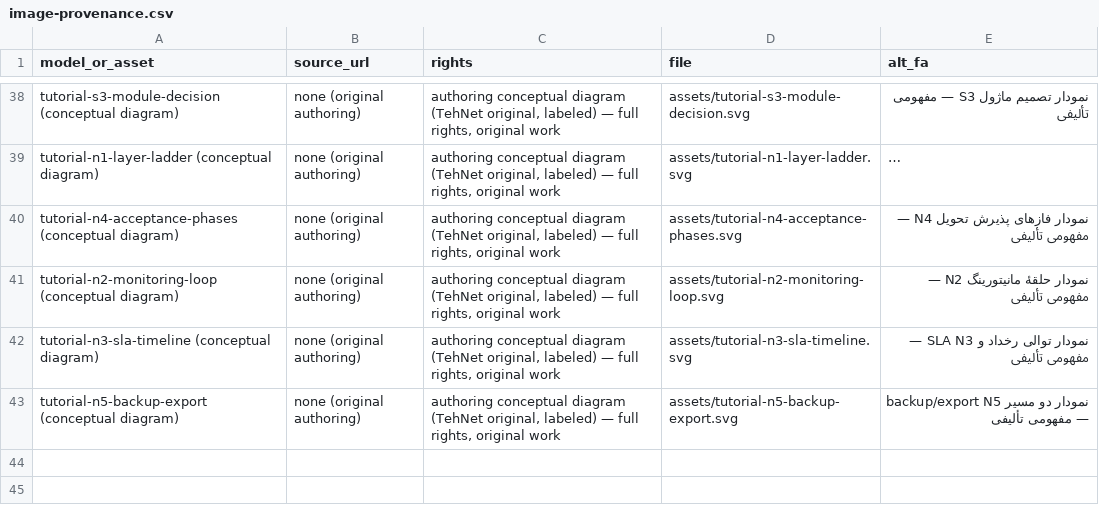
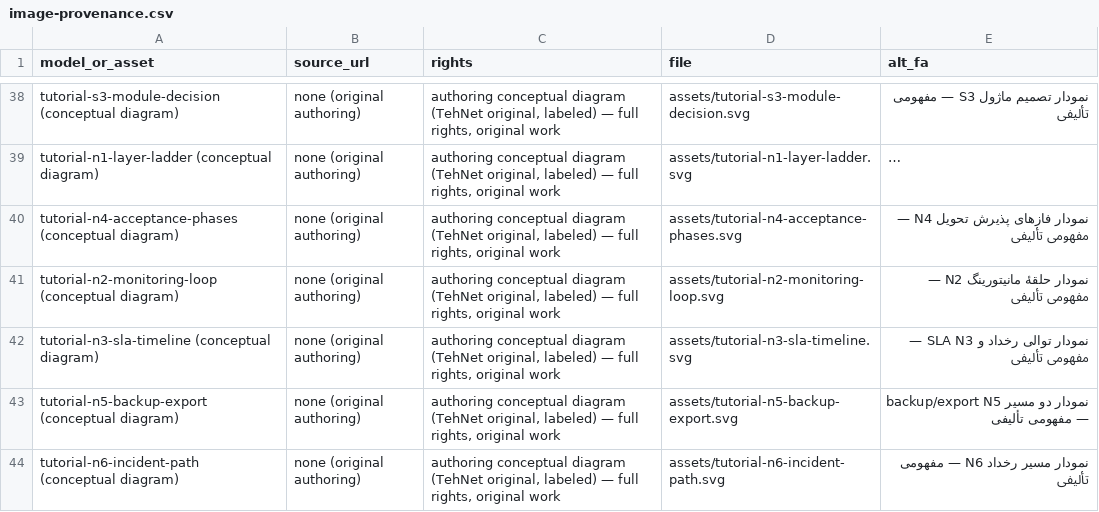
Before and after one commit to DashSaman/TehNet, a CSV file: content/seo-device-guides-20261116/image-provenance.csv, drawn as a sheet; only a part is shown, gaps mark what is left out; long unchanged cells end in …; the diff names each change by its address in the sheet, - before the commit and + after, or states it on an @@ line.

Commit message:
content(tutorials): N6 incident-path independent lesson per manager resume directive — seven-step incident path (record/triage/act/escalate/level-2/verify+close/report) with owner and required recording per step; escalation criteria agreed BEFORE incidents (30min no-progress on critical; two failed attempts on one hypothesis -> abandon) + full four-part handoff (done/seen/not-tried + impact + timestamps); three exceptions with clock-stop behavior consistent with N3 contract lesson; business-impact one-liner recording (users x duration x services); mistakes table (phone-only recording, no triage criteria, incomplete handoff, closing without user confirmation, dropping exceptions for acceptance, closing unknown-root without follow-up); authored seven-step SVG with escalation/exceptions side boxes (title/desc, labeled; timeline values = training assumptions, org owns numbers); exercises with expected answers; verified source (packet-flow) + cross-lesson refs; registered builder job + validator rev8 N6 entry; double-build byte-identical, validator green (12 outputs), real browser preview desktop 0px/mobile 126px recorded; receipts extended

```diff
--- a/content/seo-device-guides-20261116/image-provenance.csv
+++ b/content/seo-device-guides-20261116/image-provenance.csv
+row 44: tutorial-n6-incident-path (conceptual diagram) | none (original authoring) | authoring conceptual diagram (TehNet original, labeled) — full rights, original work | assets/tutorial-n6-incident-path.svg | نمودار مسیر رخداد N6 — مفهومی تألیفی
```
Also changed, not shown: 10 other files.
